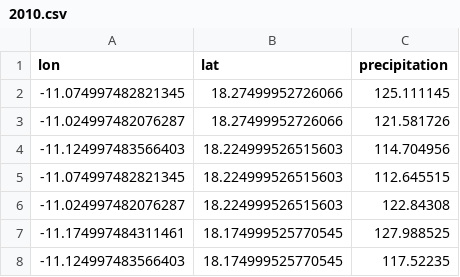
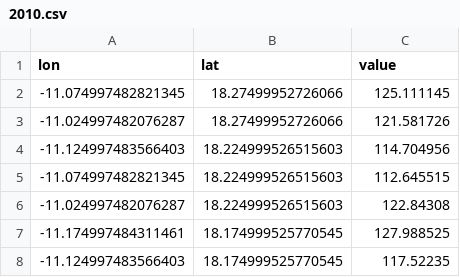
Before and after one commit to F4bbi/start_hack_2025, a CSV file: dataset/csv/climate_precipitation/2010.csv, drawn as a sheet; only a part is shown.

```diff
--- a/dataset/csv/climate_precipitation/2010.csv
+++ b/dataset/csv/climate_precipitation/2010.csv
@@ -1,2 +1,2 @@
-lon,lat,precipitation
+lon,lat,value
 -11.074997482821345,18.27499952726066,125.111145
```
Also changed, not shown: dataset/csv/climate_precipitation/2011.csv, dataset/csv/climate_precipitation/2012.csv, 13 other files.
